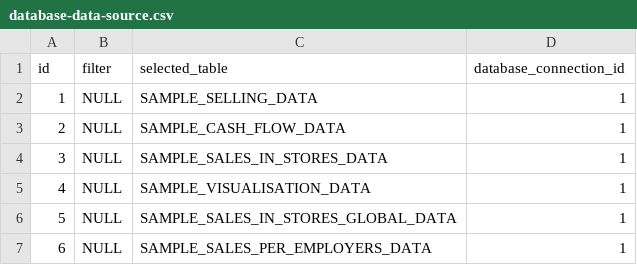
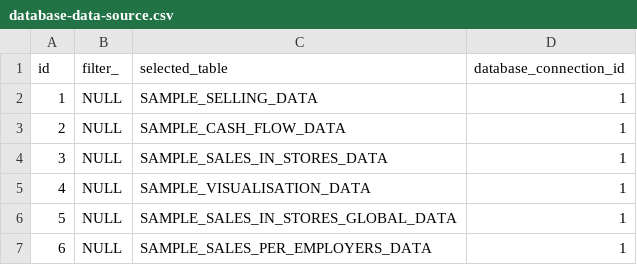
Before and after one commit to abixen/abixen-platform, a CSV file: abixen-platform-business-intelligence-service/src/main/resources/liquibase/import/data/database-data-source.csv, drawn as a sheet.

```diff
--- a/abixen-platform-business-intelligence-service/src/main/resources/liquibase/import/data/database-data-source.csv
+++ b/abixen-platform-business-intelligence-service/src/main/resources/liquibase/import/data/database-data-source.csv
@@ -1,2 +1,2 @@
-id;filter;selected_table;database_connection_id
+id;filter_;selected_table;database_connection_id
 1;NULL;SAMPLE_SELLING_DATA;1
```
Also changed, not shown: abixen-platform-business-intelligence-service/src/main/resources/liquibase/import/data/data-source.csv, 10 other files.
